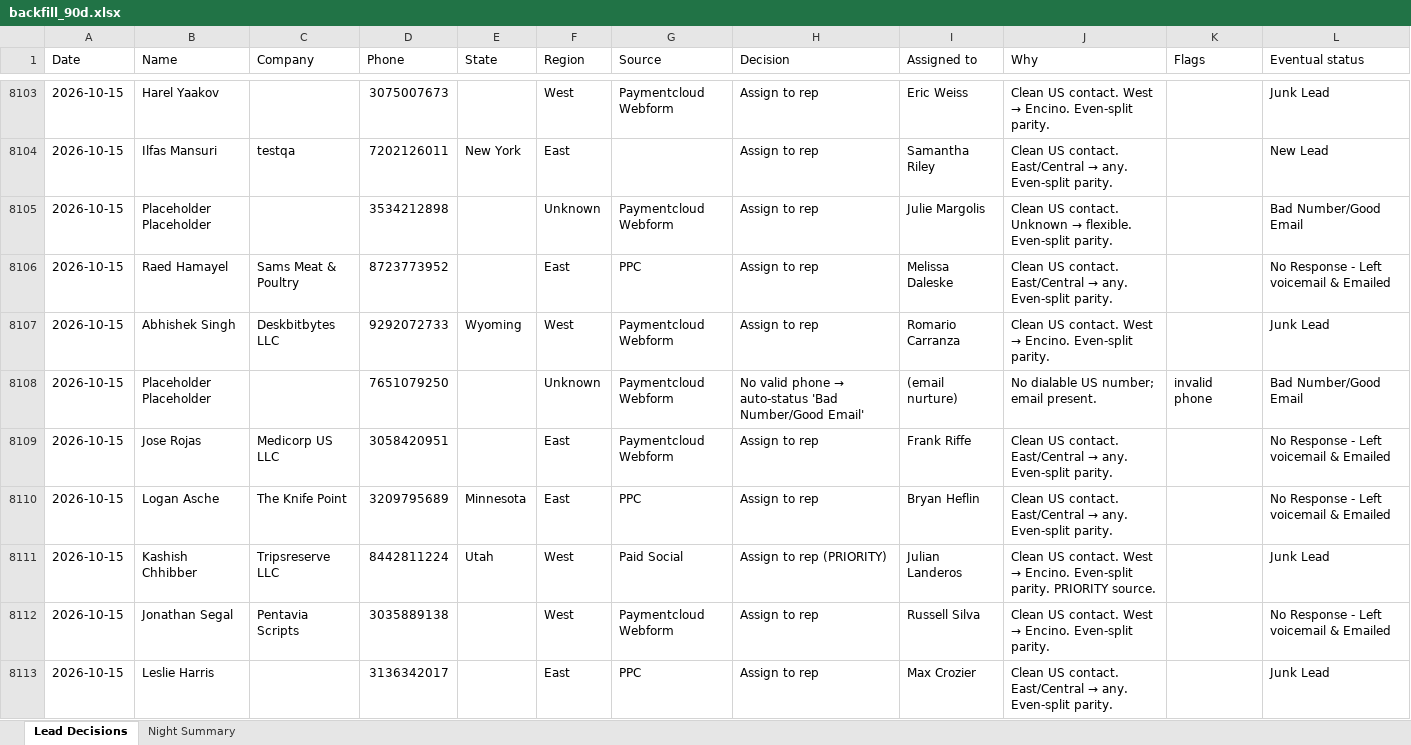
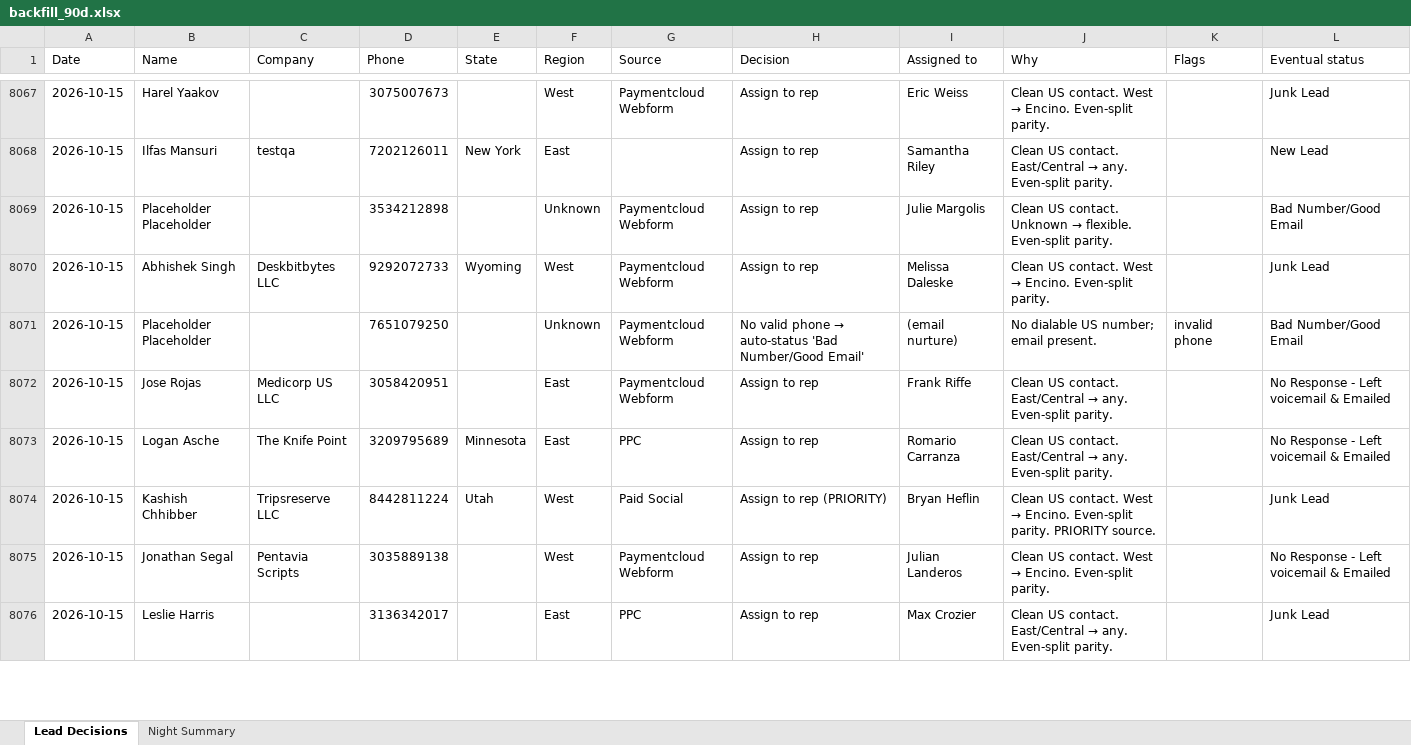
Before and after one commit to kurvnick/kurvpay-pcrep, an Excel workbook: logs/backfill_90d.xlsx, sheet Lead Decisions, drawn as a sheet; only a part is shown, gaps mark what is left out; values as stored, in another font and other column widths than the file's, no cell formats; removed rows and columns are numbered as before the commit, all else as after; the diff covers the shown part only; the diff names each change by its address in the sheet, - before the commit and + after, or states it on an @@ line.

Commit message:
Decision log 2026-10-16

```diff
--- a/logs/backfill_90d.xlsx (sheet Lead Decisions)
+++ b/logs/backfill_90d.xlsx (sheet Lead Decisions)
-row 8106: 2026-10-15 | Raed Hamayel | Sams Meat & Poultry | 8723773952 |  | East | PPC | Assign to rep | Melissa Daleske | Clean US contact. East/Central → any. Even-split parity. |  | No Response - Left voicemail & Emailed
-I8070 (Assigned to): Romario Carranza
+I8070 (Assigned to): Melissa Daleske
-I8073 (Assigned to): Bryan Heflin
+I8073 (Assigned to): Romario Carranza
-I8074 (Assigned to): Julian Landeros
+I8074 (Assigned to): Bryan Heflin
-I8075 (Assigned to): Russell Silva
+I8075 (Assigned to): Julian Landeros
```
Also changed, not shown: 82 added rows, 36 removed rows and 358 edited cells elsewhere in this sheet, sheet Night Summary, cell formats.
